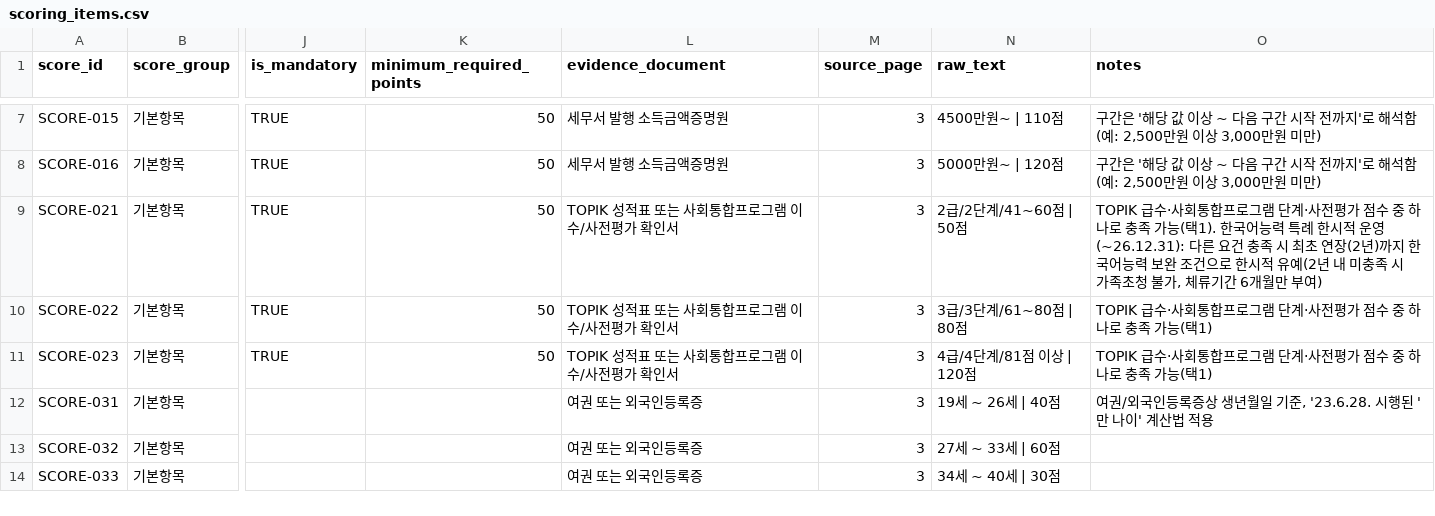
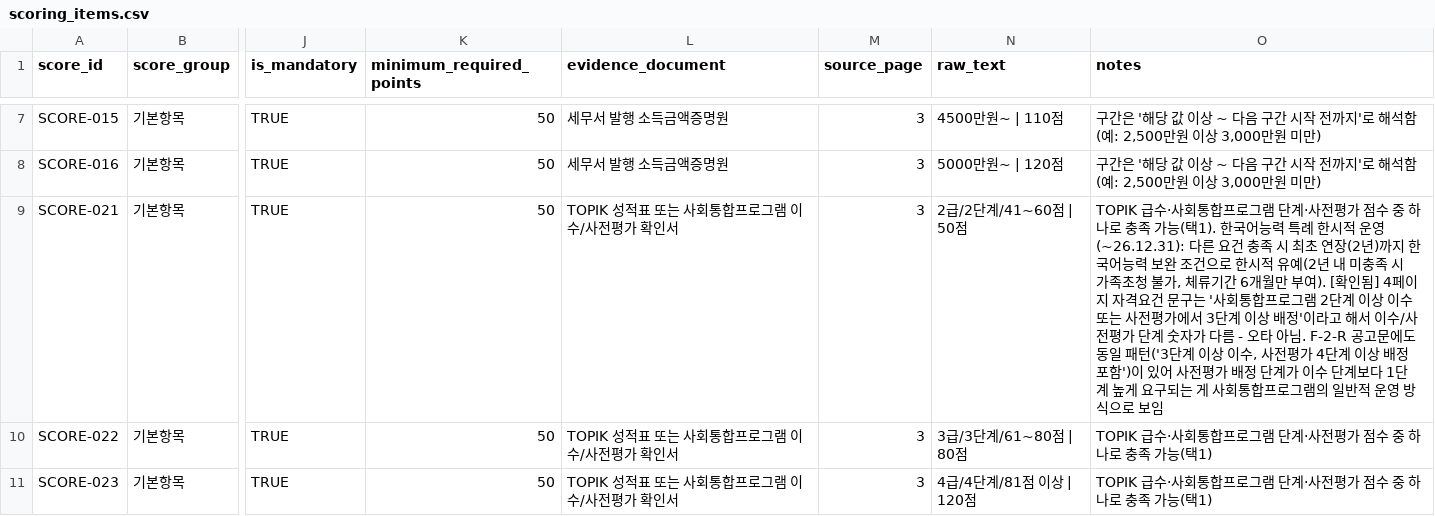
Before and after one commit to team-hansori/visa-data, a CSV file: extraction/B_E-7-4R/scoring_items.csv, drawn as a sheet; only a part is shown, gaps mark what is left out; the shorter side is filled out with more unchanged rows; the diff names each change by its address in the sheet, - before the commit and + after, or states it on an @@ line.

Commit message:
docs: 한국어능력 이수/사전평가 단계 차이가 오타 아님을 확인해 notes에 기록
점수표는 '2단계'인데 자격요건 문구는 '사전평가에서 3단계 이상'이라 처음엔
불일치로 의심했음. F-2-R 공고문에서도 '3단계 이수/사전평가 4단계 배정'
같은 1단계 차이 패턴이 확인돼, 사전평가 배정 단계가 이수 단계보다 1단계
높게 요구되는 게 사회통합프로그램의 일반적 운영 방식으로 보고 정리함.

```diff
--- a/extraction/B_E-7-4R/scoring_items.csv
+++ b/extraction/B_E-7-4R/scoring_items.csv
-O9 (notes): …만 부여)
+O9 (notes): …만 부여). [확인됨] 4페이지 자격요건 문구는 '사회통합프로그램 2단계 이상 이수 또는 사전평가에서 3단계 이상 배정'이라고 해서 이수/사전평가 단계 숫자가 다름 - 오타 아님. F-2-R 공고문에도 동일 패턴('3단계 이상 이수, 사전평가 4단계 이상 배정 포함')이 있어 사전평가 배정 단계가 이수 단계보다 1단계 높게 요구되는 게 사회통합프로그램의 일반적 운영 방식으로 보임
```
